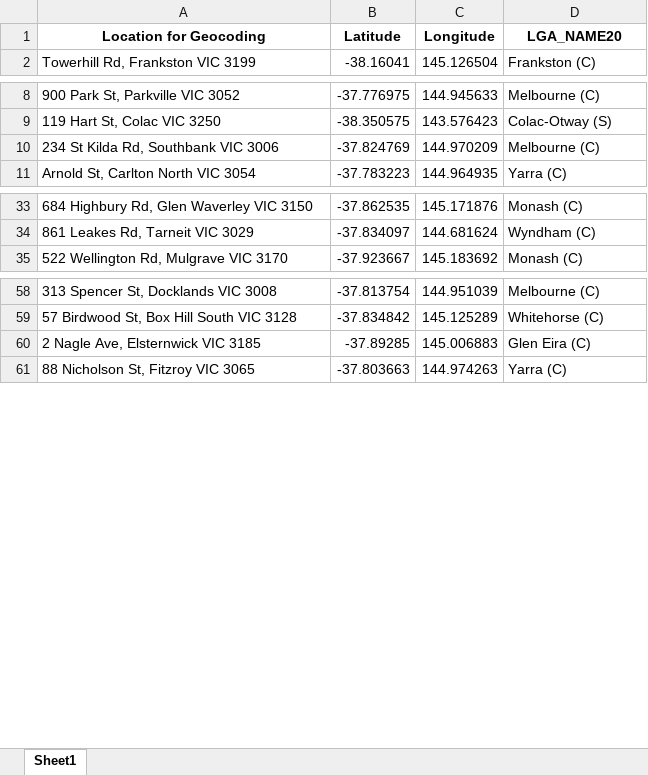
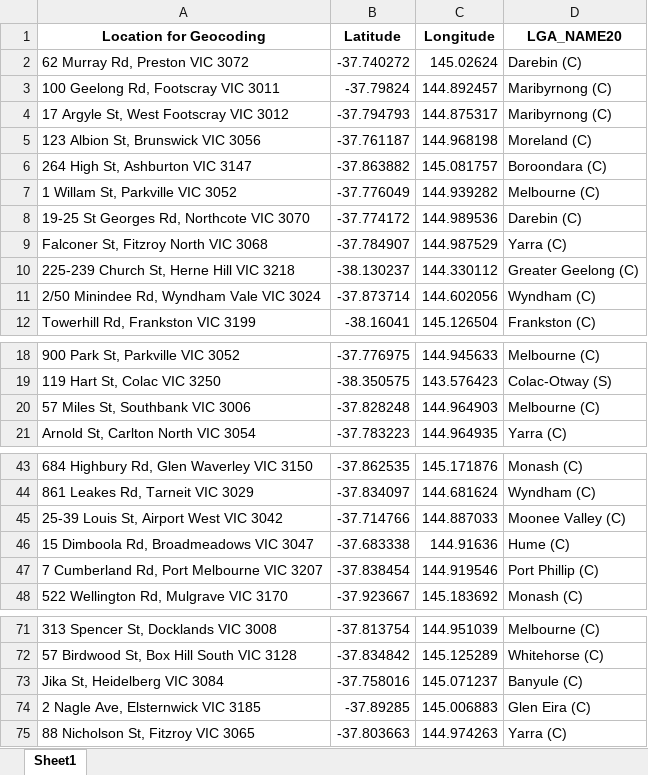
Before and after one commit to Mike-Honey/covid-19-vic-au, an Excel workbook: Coronavirus COVID-19 - VIC AU Exposure sites LGA.xlsx, sheet Sheet1, drawn as a sheet; only a part is shown, gaps mark what is left out; values as stored, in another font and other column widths than the file's, no borders; removed rows and columns are numbered as before the commit, all else as after; the diff covers the shown part only; the diff names each change by its address in the sheet, - before the commit and + after, or states it on an @@ line.

```diff
--- a/Coronavirus COVID-19 - VIC AU Exposure sites LGA.xlsx (sheet Sheet1)
+++ b/Coronavirus COVID-19 - VIC AU Exposure sites LGA.xlsx (sheet Sheet1)
+row 2: 62 Murray Rd, Preston VIC 3072 | -37.740272 | 145.02624 | Darebin (C)
+row 3: 100 Geelong Rd, Footscray VIC 3011 | -37.79824 | 144.892457 | Maribyrnong (C)
+row 4: 17 Argyle St, West Footscray VIC 3012 | -37.794793 | 144.875317 | Maribyrnong (C)
+row 5: 123 Albion St, Brunswick VIC 3056 | -37.761187 | 144.968198 | Moreland (C)
+row 6: 264 High St, Ashburton VIC 3147 | -37.863882 | 145.081757 | Boroondara (C)
+row 7: 1 Willam St, Parkville VIC 3052 | -37.776049 | 144.939282 | Melbourne (C)
+row 8: 19-25 St Georges Rd, Northcote VIC 3070 | -37.774172 | 144.989536 | Darebin (C)
+row 9: Falconer St, Fitzroy North VIC 3068 | -37.784907 | 144.987529 | Yarra (C)
+row 10: 225-239 Church St, Herne Hill VIC 3218 | -38.130237 | 144.330112 | Greater Geelong (C)
+row 11: 2/50 Minindee Rd, Wyndham Vale VIC 3024 | -37.873714 | 144.602056 | Wyndham (C)
-row 10: 234 St Kilda Rd, Southbank VIC 3006 | -37.824769 | 144.970209 | Melbourne (C)
+row 20: 57 Miles St, Southbank VIC 3006 | -37.828248 | 144.964903 | Melbourne (C)
+row 45: 25-39 Louis St, Airport West VIC 3042 | -37.714766 | 144.887033 | Moonee Valley (C)
+row 46: 15 Dimboola Rd, Broadmeadows VIC 3047 | -37.683338 | 144.91636 | Hume (C)
+row 47: 7 Cumberland Rd, Port Melbourne VIC 3207 | -37.838454 | 144.919546 | Port Phillip (C)
+row 73: Jika St, Heidelberg VIC 3084 | -37.758016 | 145.071237 | Banyule (C)
```
Also changed, not shown: 1 added row elsewhere in this sheet, Coronavirus COVID-19 - VIC AU Exposure sites.xlsx, 1 other file.
